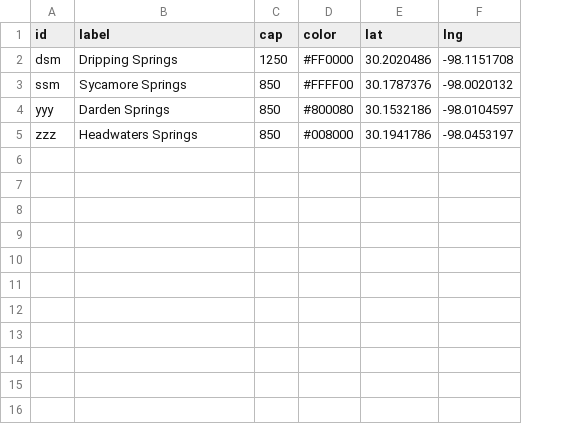
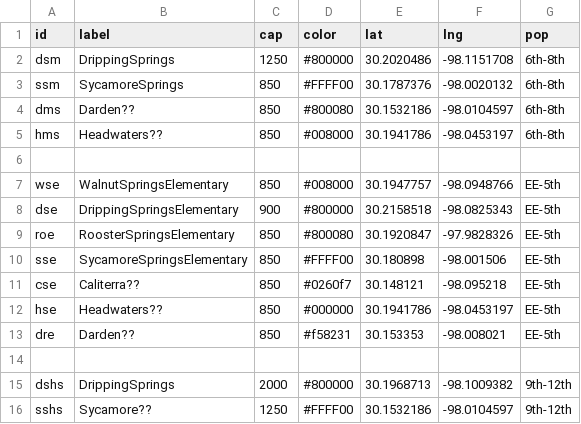
Before and after one commit to trumpetx/dsisd-ms, a CSV file: src/schools.csv, drawn as a sheet; the diff names each change by its address in the sheet, - before the commit and + after, or states it on an @@ line.

```diff
--- a/src/schools.csv
+++ b/src/schools.csv
+column G (pop), rows 2-5: all 6th-8th
-B2 (label): Dripping Springs
+B2 (label): DrippingSprings
-D2 (color): #FF0000
+D2 (color): #800000
-B3 (label): Sycamore Springs
+B3 (label): SycamoreSprings
-A4 (id): yyy
+A4 (id): dms
-B4 (label): Darden Springs
+B4 (label): Darden??
-A5 (id): zzz
+A5 (id): hms
-B5 (label): Headwaters Springs
+B5 (label): Headwaters??
+row 6: (empty)
+row 7: wse | WalnutSpringsElementary | 850 | #008000 | 30.1947757 | -98.0948766 | EE-5th
+row 8: dse | DrippingSpringsElementary | 900 | #800000 | 30.2158518 | -98.0825343 | EE-5th
+row 9: roe | RoosterSpringsElementary | 850 | #800080 | 30.1920847 | -97.9828326 | EE-5th
+row 10: sse | SycamoreSpringsElementary | 850 | #FFFF00 | 30.180898 | -98.001506 | EE-5th
+row 11: cse | Caliterra?? | 850 | #0260f7 | 30.148121 | -98.095218 | EE-5th
+row 12: hse | Headwaters?? | 850 | #000000 | 30.1941786 | -98.0453197 | EE-5th
+row 13: dre | Darden?? | 850 | #f58231 | 30.153353 | -98.008021 | EE-5th
+row 14: (empty)
+row 15: dshs | DrippingSprings | 2000 | #800000 | 30.1968713 | -98.1009382 | 9th-12th
+row 16: sshs | Sycamore?? | 1250 | #FFFF00 | 30.1532186 | -98.0104597 | 9th-12th
```
Also changed, not shown: src/students.csv, 7 other files.
